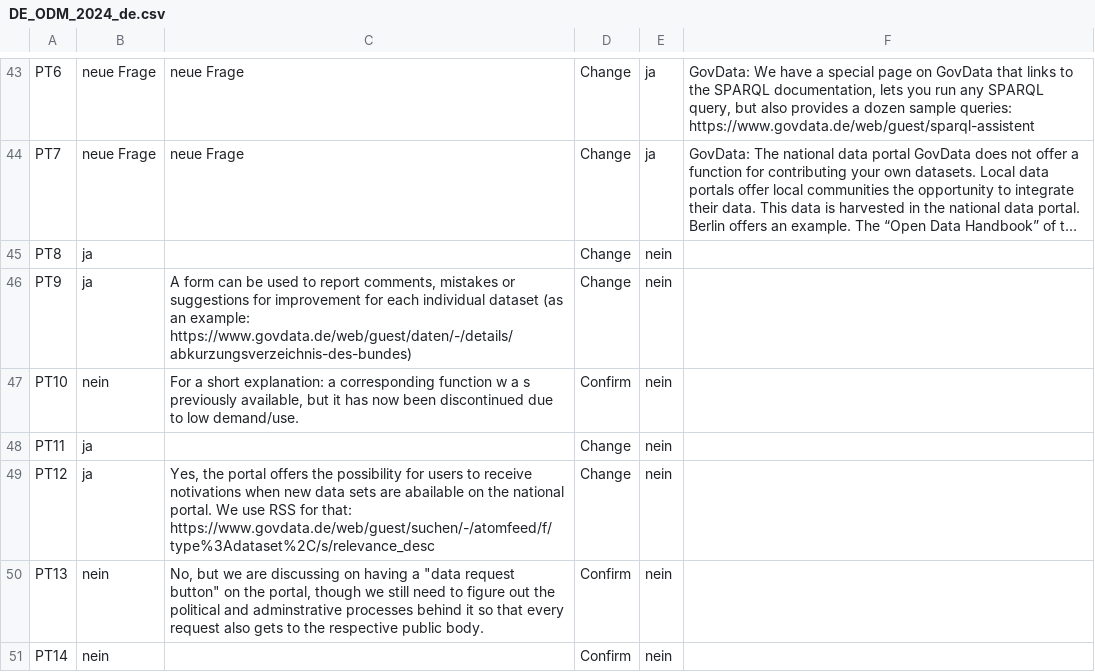
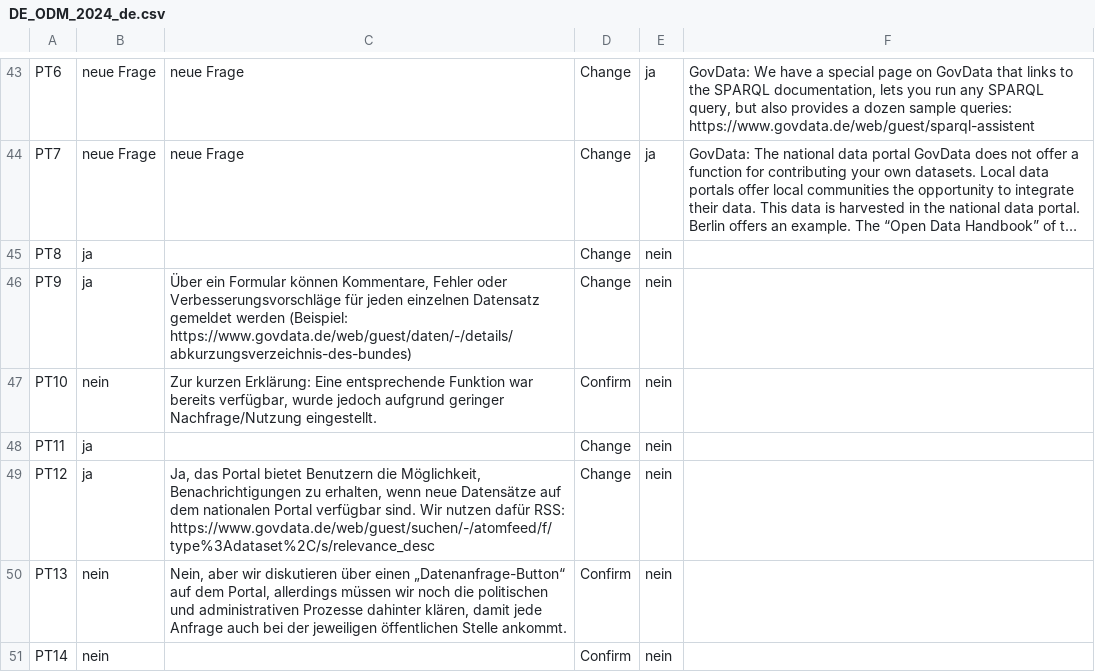
Before and after one commit to tursics/maturity-report, a CSV file: 2024/3-simplified/DE_ODM_2024_de.csv, drawn as a sheet; only a part is shown, gaps mark what is left out; long unchanged cells end in …; ↵ is a line break in a cell; the diff covers the shown part only; the diff names each change by its address in the sheet, - before the commit and + after, or states it on an @@ line.

```diff
--- a/2024/3-simplified/DE_ODM_2024_de.csv
+++ b/2024/3-simplified/DE_ODM_2024_de.csv
-C46: A form can be used to report comments, mistakes or suggestions for improvement for each individual dataset (as an example: https://www.govdata.de/web/guest/daten/-/details/abkurzungsverzeichnis-des-bundes)
+C46: Über ein Formular können Kommentare, Fehler oder Verbesserungsvorschläge für jeden einzelnen Datensatz gemeldet werden (Beispiel: https://www.govdata.de/web/guest/daten/-/details/abkurzungsverzeichnis-des-bundes)
-C47: For a short explanation: a corresponding function w a s previously available, but it has now been discontinued due to low demand/use.
+C47: Zur kurzen Erklärung: Eine entsprechende Funktion war bereits verfügbar, wurde jedoch aufgrund geringer Nachfrage/Nutzung eingestellt.
-C49: Yes, the portal offers the possibility for users to receive notivations when new data sets are abailable on the national portal. We use RSS for that: ↵ https://www.govdata.de/web/guest/suchen/-/atomfeed/f/type%3Adataset%2C/s/relevance_desc
+C49: Ja, das Portal bietet Benutzern die Möglichkeit, Benachrichtigungen zu erhalten, wenn neue Datensätze auf dem nationalen Portal verfügbar sind. Wir nutzen dafür RSS: ↵ https://www.govdata.de/web/guest/suchen/-/atomfeed/f/type%3Adataset%2C/s/relevance_desc
-C50: No, but we are discussing on having a "data request button" on the portal, though we still need to figure out the political and adminstrative processes behind it so that every request also gets to the respective public body.
+C50: Nein, aber wir diskutieren über einen „Datenanfrage-Button“ auf dem Portal, allerdings müssen wir noch die politischen und administrativen Prozesse dahinter klären, damit jede Anfrage auch bei der jeweiligen öffentlichen Stelle ankommt.
```
Also changed, not shown: 38 edited cells elsewhere in this file.
